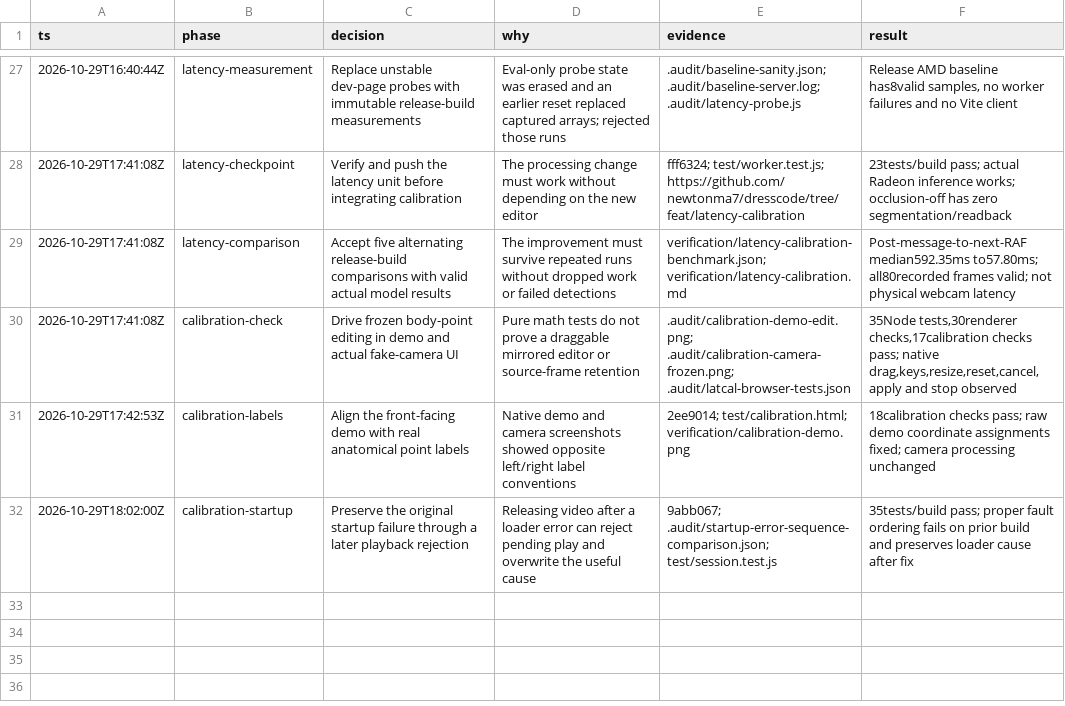
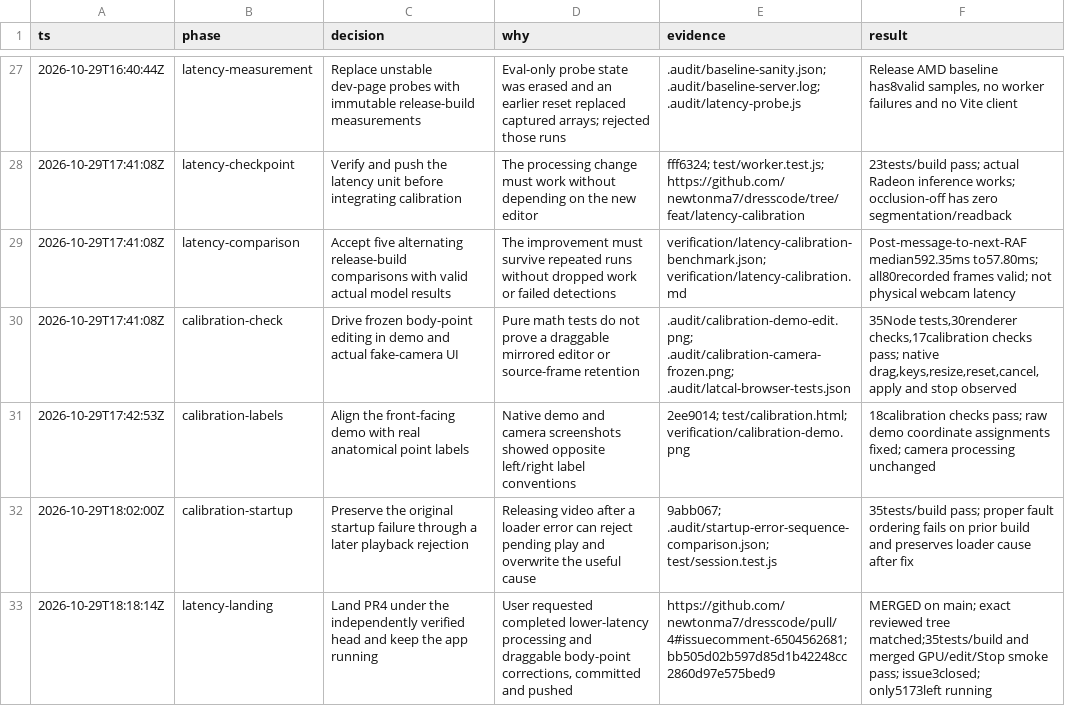
Before and after one commit to newtonma7/dresscode, a TSV file: decisions.tsv, drawn as a sheet; only a part is shown, gaps mark what is left out.

Commit message:
Record verified latency and calibration landing

```diff
--- a/decisions.tsv
+++ b/decisions.tsv
@@ -32 +32,2 @@ ts	phase	decision	why	evidence	result
 2026-10-29T18:02:00Z	calibration-startup	Preserve the original startup failure through a later playback rejection	Releasing video after a loader error can reject pending play and overwrite the useful cause	9abb067; .audit/startup-error-sequence-comparison.json; test/session.test.js	35tests/build pass; proper fault ordering fails on prior build and preserves loader cause after fix
+2026-10-29T18:18:14Z	latency-landing	Land PR4 under the independently verified head and keep the app running	User requested completed lower-latency processing and draggable body-point corrections, committed and pushed	https://github.com/newtonma7/dresscode/pull/4#issuecomment-6504562681; bb505d02b597d85d1b42248cc2860d97e575bed9	MERGED on main; exact reviewed tree matched;35tests/build and merged GPU/edit/Stop smoke pass; issue3closed; only5173left running
```
